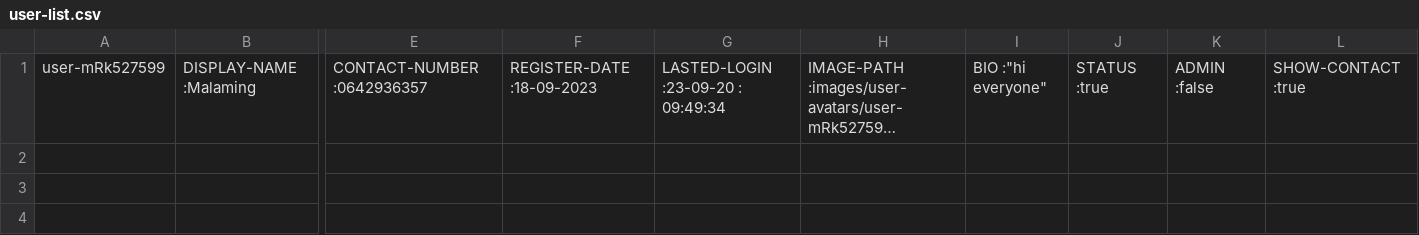
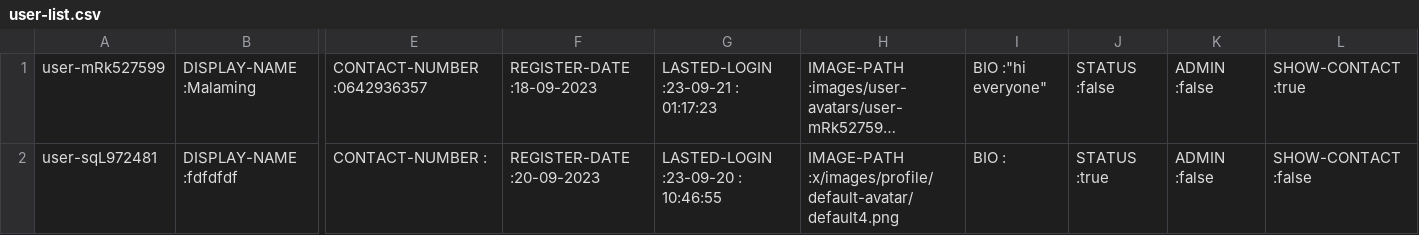
Before and after one commit to Homiez09/plasom-reunion, a CSV file: data/user-list.csv, drawn as a sheet; only a part is shown, gaps mark what is left out; long unchanged cells end in …; rows hold the shown columns only; the diff names each change by its address in the sheet, - before the commit and + after, or states it on an @@ line.

```diff
--- a/data/user-list.csv
+++ b/data/user-list.csv
-G1: LASTED-LOGIN :23-09-20 : 09:49:34
+G1: LASTED-LOGIN :23-09-21 : 01:17:23
-J1: STATUS :true
+J1: STATUS :false
+row 2: user-sqL972481 | DISPLAY-NAME :fdfdfdf | CONTACT-NUMBER : | REGISTER-DATE :20-09-2023 | LASTED-LOGIN :23-09-20 : 10:46:55 | IMAGE-PATH :x/images/profile/default-avatar/default4.png | BIO : | STATUS :true | ADMIN :false | SHOW-CONTACT :false
```
Also changed, not shown: data/event-list.csv, data/join-team.csv, 1 other file.
